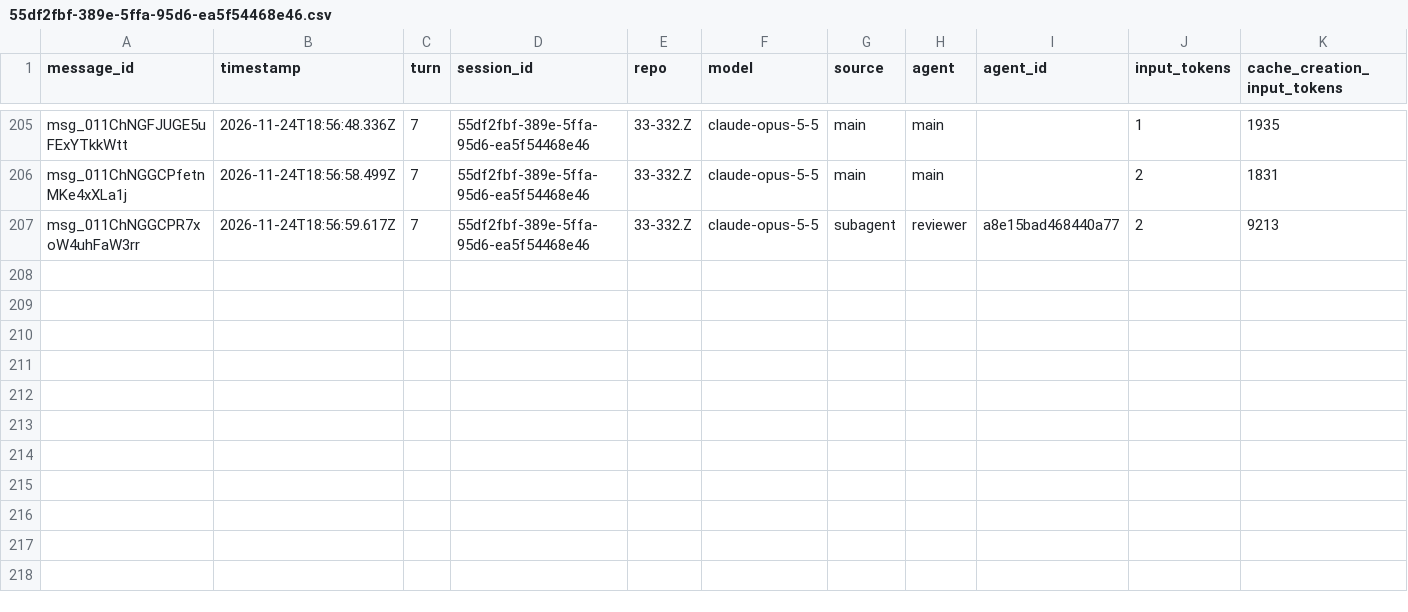
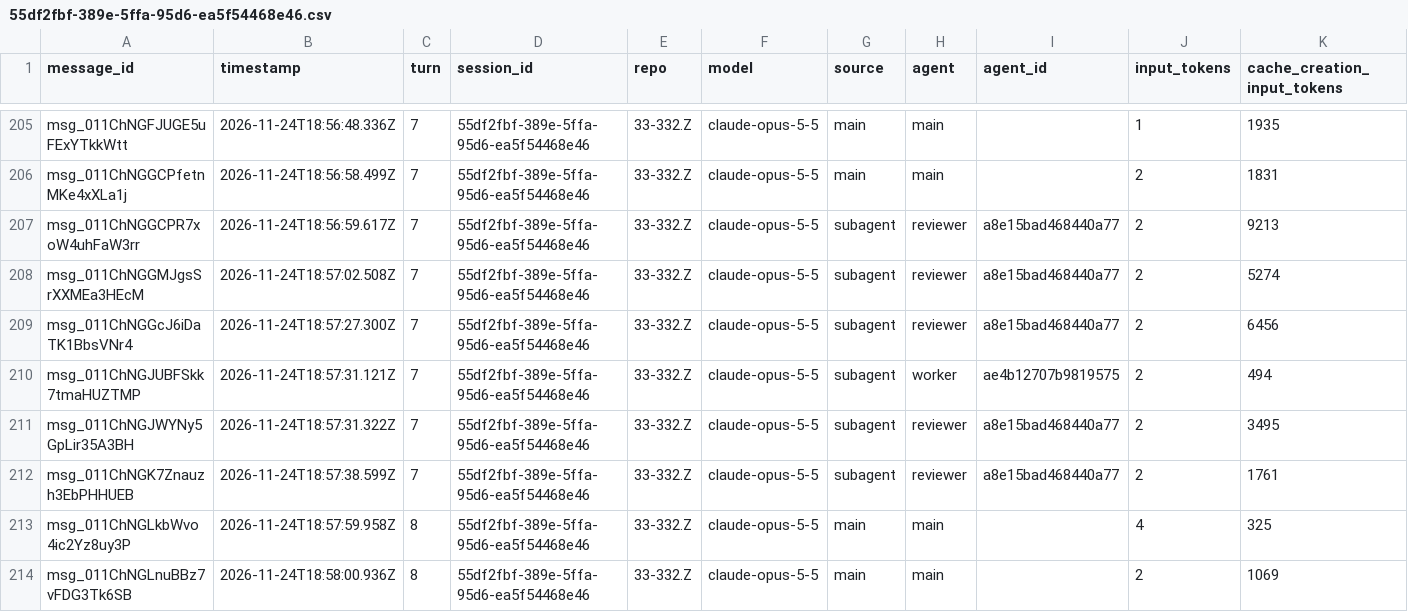
Before and after one commit to rhope-ops/33-332.Z, a CSV file: sessions/55df2fbf-389e-5ffa-95d6-ea5f54468e46.csv, drawn as a sheet; only a part is shown, gaps mark what is left out; rows hold the shown columns only; the diff names each change by its address in the sheet, - before the commit and + after, or states it on an @@ line.

```diff
--- a/sessions/55df2fbf-389e-5ffa-95d6-ea5f54468e46.csv
+++ b/sessions/55df2fbf-389e-5ffa-95d6-ea5f54468e46.csv
+row 208: msg_011ChNGGMJgsSrXXMEa3HEcM | 2026-11-24T18:57:02.508Z | 7 | 55df2fbf-389e-5ffa-95d6-ea5f54468e46 | 33-332.Z | claude-opus-5-5 | subagent | reviewer | a8e15bad468440a77 | 2 | 5274
+row 209: msg_011ChNGGcJ6iDaTK1BbsVNr4 | 2026-11-24T18:57:27.300Z | 7 | 55df2fbf-389e-5ffa-95d6-ea5f54468e46 | 33-332.Z | claude-opus-5-5 | subagent | reviewer | a8e15bad468440a77 | 2 | 6456
+row 210: msg_011ChNGJUBFSkk7tmaHUZTMP | 2026-11-24T18:57:31.121Z | 7 | 55df2fbf-389e-5ffa-95d6-ea5f54468e46 | 33-332.Z | claude-opus-5-5 | subagent | worker | ae4b12707b9819575 | 2 | 494
+row 211: msg_011ChNGJWYNy5GpLir35A3BH | 2026-11-24T18:57:31.322Z | 7 | 55df2fbf-389e-5ffa-95d6-ea5f54468e46 | 33-332.Z | claude-opus-5-5 | subagent | reviewer | a8e15bad468440a77 | 2 | 3495
+row 212: msg_011ChNGK7Znauzh3EbPHHUEB | 2026-11-24T18:57:38.599Z | 7 | 55df2fbf-389e-5ffa-95d6-ea5f54468e46 | 33-332.Z | claude-opus-5-5 | subagent | reviewer | a8e15bad468440a77 | 2 | 1761
+row 213: msg_011ChNGLkbWvo4ic2Yz8uy3P | 2026-11-24T18:57:59.958Z | 8 | 55df2fbf-389e-5ffa-95d6-ea5f54468e46 | 33-332.Z | claude-opus-5-5 | main | main |  | 4 | 325
+row 214: msg_011ChNGLnuBBz7vFDG3Tk6SB | 2026-11-24T18:58:00.936Z | 8 | 55df2fbf-389e-5ffa-95d6-ea5f54468e46 | 33-332.Z | claude-opus-5-5 | main | main |  | 2 | 1069
```
